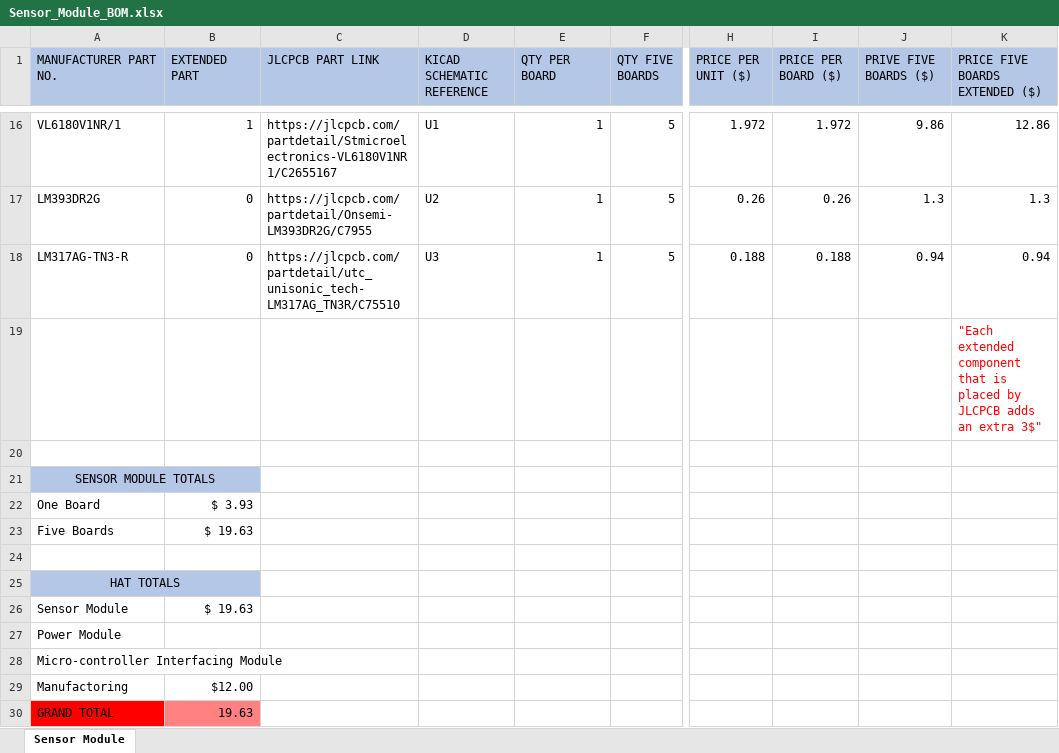
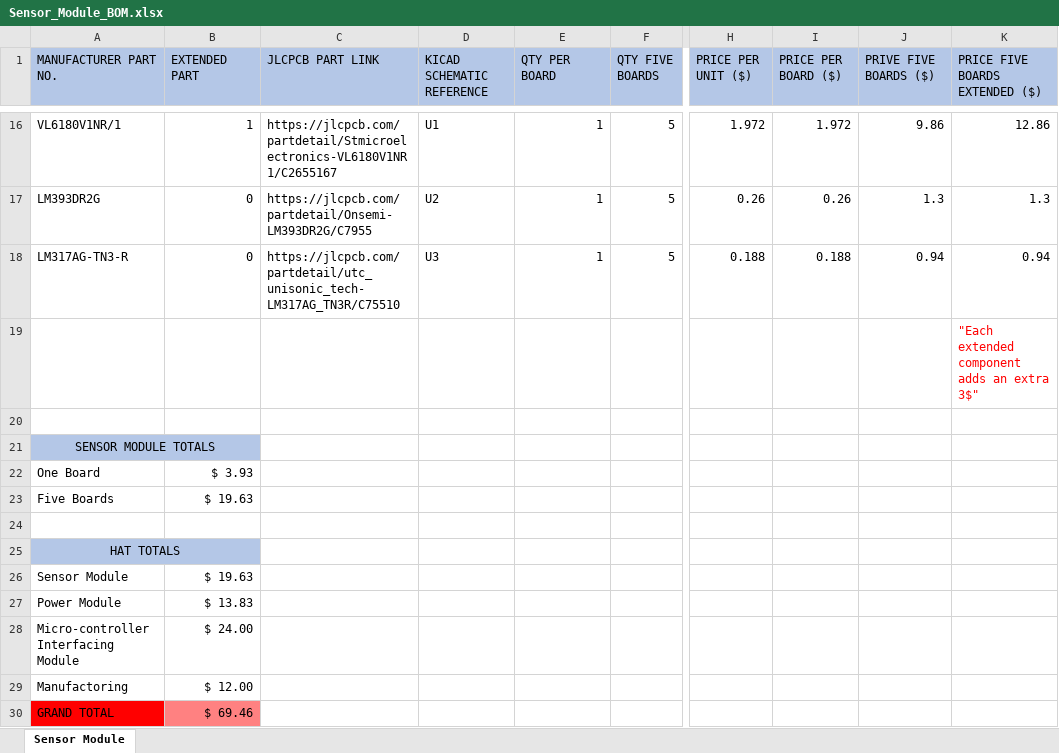
Before and after one commit to michael-awe/EEE3088F-Group-3, an Excel workbook: Docs/Sensor_Module_BOM.xlsx, sheet Sensor Module, drawn as a sheet; only a part is shown, gaps mark what is left out; values as stored, in another font and other column widths than the file's, no borders; the diff names each change by its address in the sheet, - before the commit and + after, or states it on an @@ line.

Commit message:
PowerBOM

```diff
--- a/Docs/Sensor_Module_BOM.xlsx (sheet Sensor Module)
+++ b/Docs/Sensor_Module_BOM.xlsx (sheet Sensor Module)
-K19 (PRICE FIVE BOARDS EXTENDED ($)): …extended component that is placed by JLCPCB adds an…
+K19 (PRICE FIVE BOARDS EXTENDED ($)): …extended component adds an…
-B27 (EXTENDED PART): (empty)
+B27 (EXTENDED PART): $ 13.83
-B28 (EXTENDED PART): (empty)
+B28 (EXTENDED PART): $ 24.00
-B29 (EXTENDED PART): $12.00
+B29 (EXTENDED PART): $ 12.00
-B30 (EXTENDED PART): 19.63
+B30 (EXTENDED PART): $ 69.46
```
